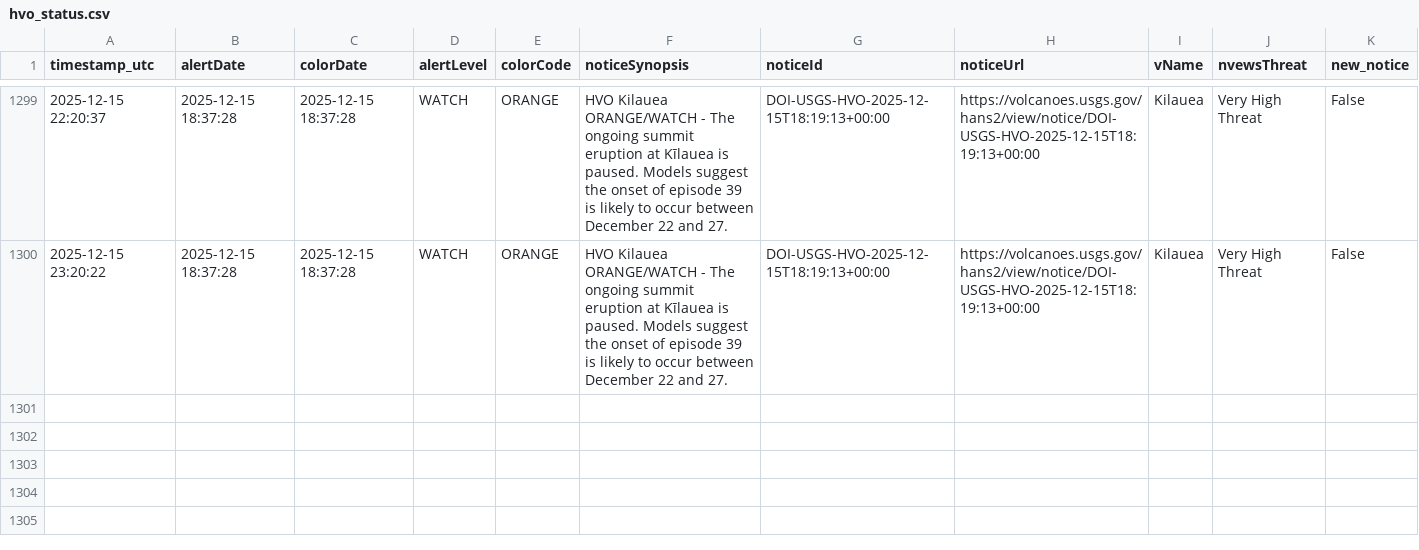
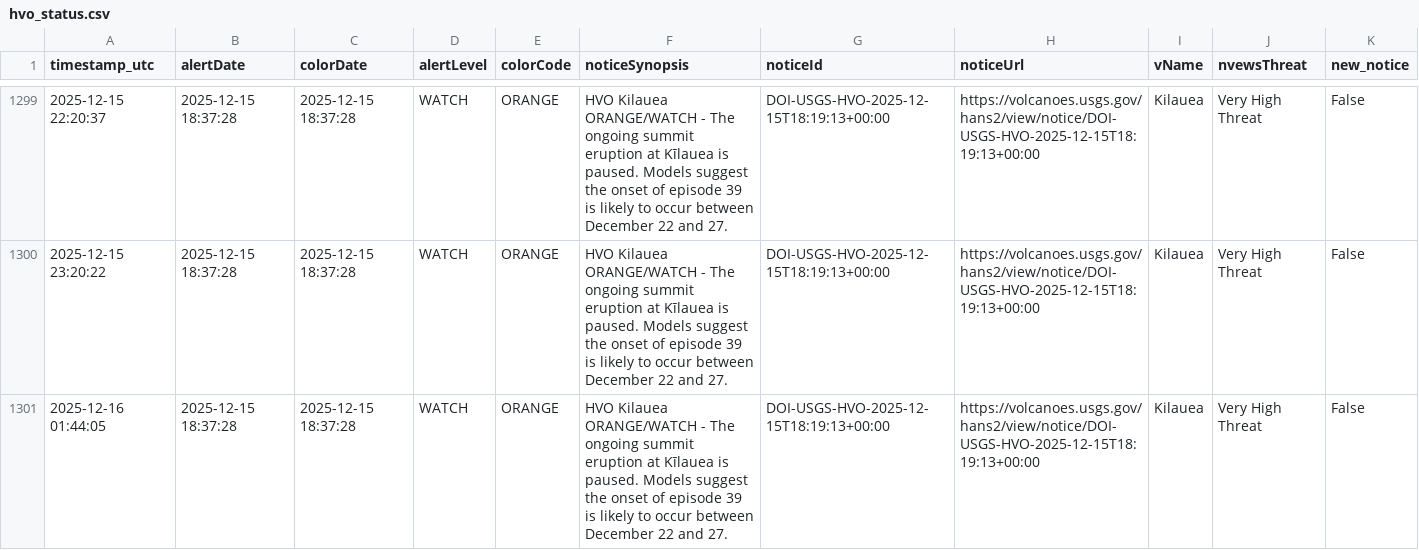
Before and after one commit to boncz/hawaii-airquality-forecasting, a CSV file: data/raw/hvo/hvo_status.csv, drawn as a sheet; only a part is shown, gaps mark what is left out.

```diff
--- a/data/raw/hvo/hvo_status.csv
+++ b/data/raw/hvo/hvo_status.csv
@@ -1300 +1300,2 @@ timestamp_utc,alertDate,colorDate,alertLevel,colorCode,noticeSynopsis,noticeId,n
 2025-12-15 23:20:22,2025-12-15 18:37:28,2025-12-15 18:37:28,WATCH,ORANGE,HVO Kilauea ORANGE/WATCH - The ongoing summit eruption at Kīlauea is paused. Models suggest the onset of episode 39 is likely to occur between December 22 and 27.,DOI-USGS-HVO-2025-12-15T18:19:13+00:00,https://volcanoes.usgs.gov/hans2/view/notice/DOI-USGS-HVO-2025-12-15T18:19:13+00:00,Kilauea,Very High Threat,False
+2025-12-16 01:44:05,2025-12-15 18:37:28,2025-12-15 18:37:28,WATCH,ORANGE,HVO Kilauea ORANGE/WATCH - The ongoing summit eruption at Kīlauea is paused. Models suggest the onset of episode 39 is likely to occur between December 22 and 27.,DOI-USGS-HVO-2025-12-15T18:19:13+00:00,https://volcanoes.usgs.gov/hans2/view/notice/DOI-USGS-HVO-2025-12-15T18:19:13+00:00,Kilauea,Very High Threat,False
```
